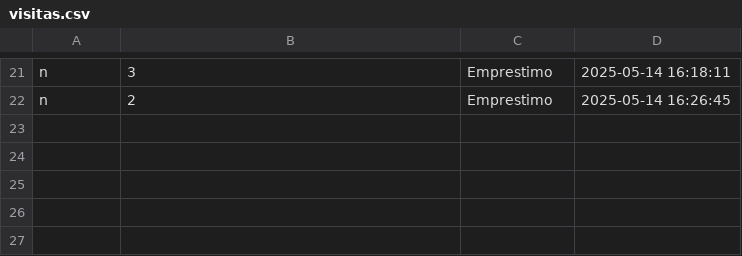
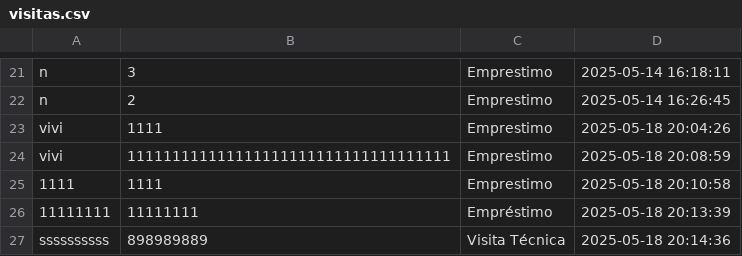
Before and after one commit to niviton/sistema_maker, a CSV file: visitas.csv, drawn as a sheet; only a part is shown, gaps mark what is left out.

Commit message:
add sheets telefone, etc.

```diff
--- a/visitas.csv
+++ b/visitas.csv
@@ -22 +22,6 @@ n,3,Emprestimo,2025-05-14 16:18:11
 n,2,Emprestimo,2025-05-14 16:26:45
+vivi,1111,Emprestimo,2025-05-18 20:04:26
+vivi,111111111111111111111111111111111111,Emprestimo,2025-05-18 20:08:59
+1111,1111,Emprestimo,2025-05-18 20:10:58
+11111111,11111111,Empréstimo,2025-05-18 20:13:39
+ssssssssss,898989889,Visita Técnica,2025-05-18 20:14:36
```
Also changed, not shown: 2 other files.
